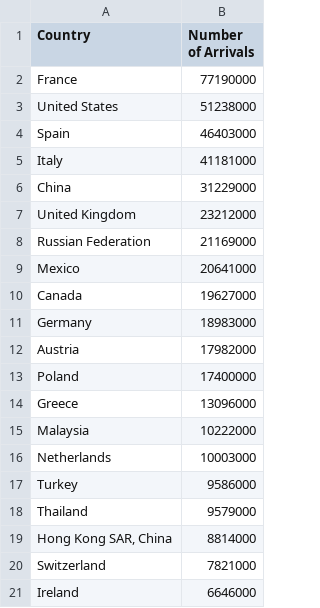
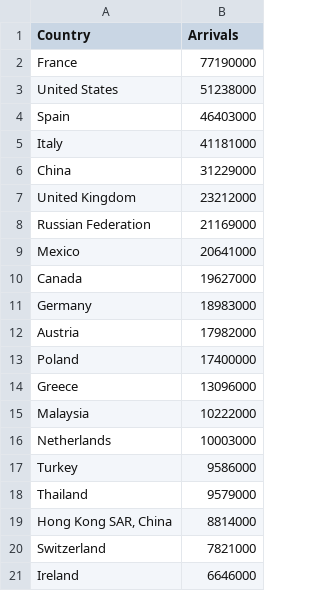
Before and after one commit to ihenria/ihenria.github.io, a CSV file: data/2000.csv, drawn as a sheet.

```diff
--- a/data/2000.csv
+++ b/data/2000.csv
@@ -1,2 +1,2 @@
-Country,Number of Arrivals
+Country,Arrivals
 France,77190000
```
Also changed, not shown: data/2005.csv, data/2010.csv, 4 other files.
